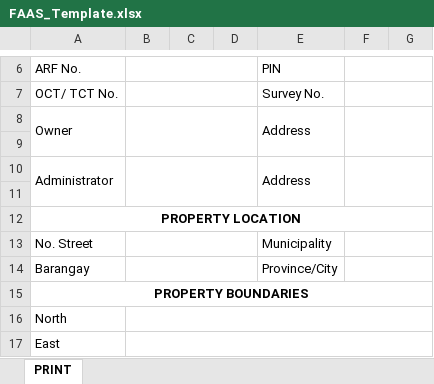
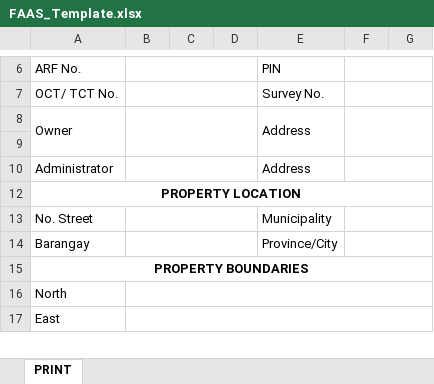
Before and after one commit to blessious/FAAS-System, an Excel workbook: backend/python/templates/FAAS_Template.xlsx, sheet PRINT, drawn as a sheet; only a part is shown, gaps mark what is left out; values as stored, in another font and other column widths than the file's, no borders; charts and pictures and conditional formats not drawn; the diff names each change by its address in the sheet, - before the commit and + after, or states it on an @@ line.

```diff
--- a/backend/python/templates/FAAS_Template.xlsx (sheet PRINT)
+++ b/backend/python/templates/FAAS_Template.xlsx (sheet PRINT)
-A10:A11 merged
-E10:E11 merged
-row 11: (empty)
```
Also changed, not shown: 4 other files.
